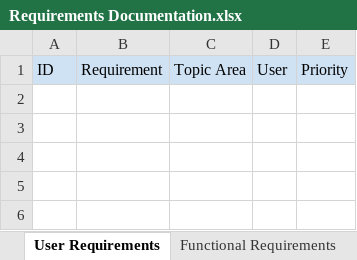
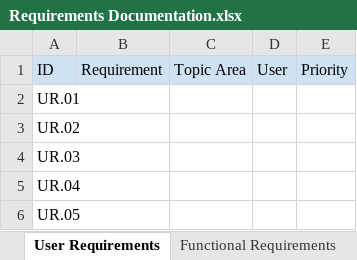
Before and after one commit to DJW0519/RPGgame, an Excel workbook: Requirements Documentation.xlsx, sheet User Requirements, drawn as a sheet; values as stored, in another font and other column widths than the file's, no borders; charts and pictures not drawn; the diff names each change by its address in the sheet, - before the commit and + after, or states it on an @@ line.

```diff
--- a/Requirements Documentation.xlsx (sheet User Requirements)
+++ b/Requirements Documentation.xlsx (sheet User Requirements)
+row 2: UR.01
+row 3: UR.02
+row 4: UR.03
+row 5: UR.04
+row 6: UR.05
```
Also changed, not shown: other sheet tabs, charts or pictures.
